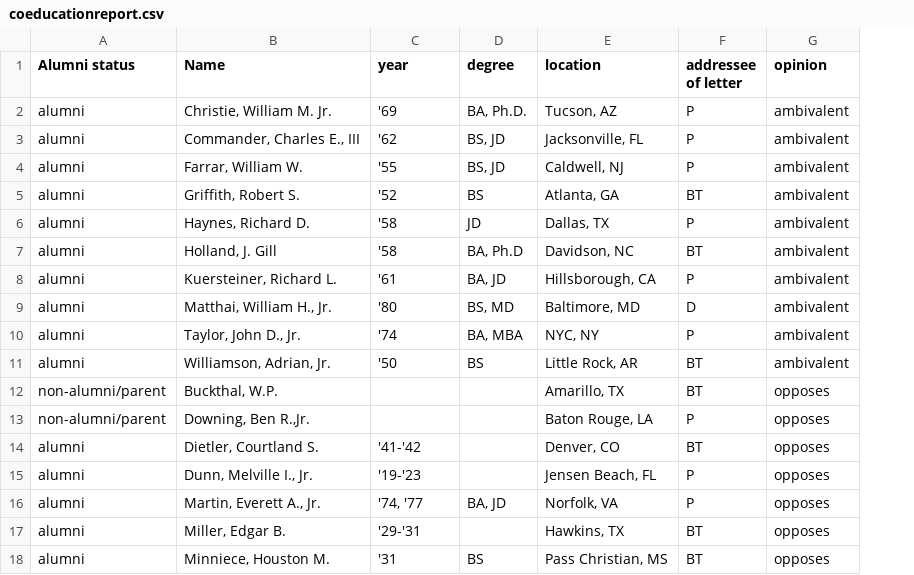
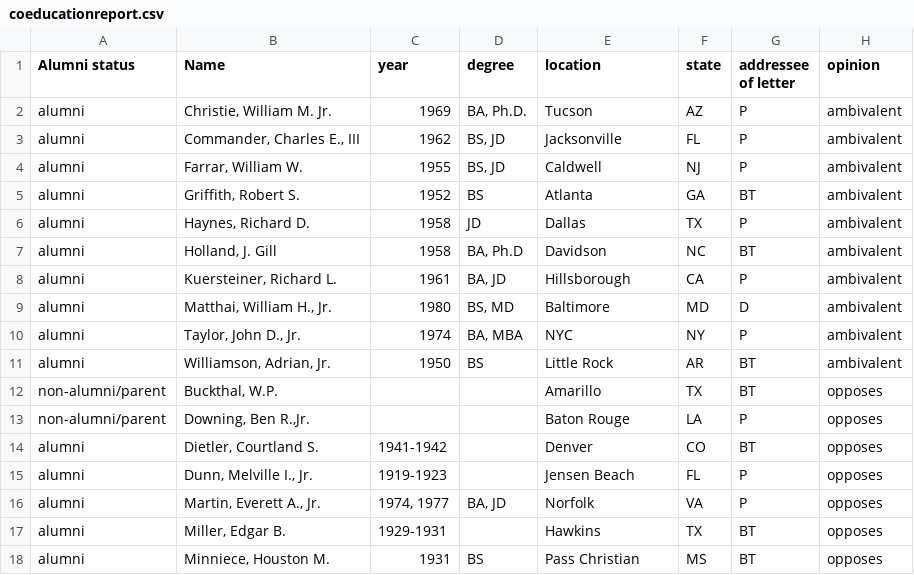
Before and after one commit to mackenziekbrooks/dci102-f20-humanities-data, a CSV file: assets/coeducationreport.csv, drawn as a sheet; only a part is shown; the diff covers the shown part only; the diff names each change by its address in the sheet, - before the commit and + after, or states it on an @@ line.

```diff
--- a/assets/coeducationreport.csv
+++ b/assets/coeducationreport.csv
+column F (state), rows 2-18: AZ | FL | NJ | GA | TX | NC | CA | MD | NY | AR | TX | LA | CO | FL | VA | TX | MS
-C2 (year): '69
+C2 (year): 1969
-E2 (location): Tucson, AZ
+E2 (location): Tucson
-C3 (year): '62
+C3 (year): 1962
-E3 (location): Jacksonville, FL
+E3 (location): Jacksonville
-C4 (year): '55
+C4 (year): 1955
-E4 (location): Caldwell, NJ
+E4 (location): Caldwell
-C5 (year): '52
+C5 (year): 1952
-E5 (location): Atlanta, GA
+E5 (location): Atlanta
-C6:C7 (year): '58
+C6:C7 (year): 1958
-E6 (location): Dallas, TX
+E6 (location): Dallas
-E7 (location): Davidson, NC
+E7 (location): Davidson
-C8 (year): '61
+C8 (year): 1961
-E8 (location): Hillsborough, CA
+E8 (location): Hillsborough
-C9 (year): '80
+C9 (year): 1980
-E9 (location): Baltimore, MD
+E9 (location): Baltimore
-C10 (year): '74
+C10 (year): 1974
-E10 (location): NYC, NY
+E10 (location): NYC
-C11 (year): '50
+C11 (year): 1950
-E11 (location): Little Rock, AR
+E11 (location): Little Rock
-E12 (location): Amarillo, TX
+E12 (location): Amarillo
-E13 (location): Baton Rouge, LA
+E13 (location): Baton Rouge
-C14 (year): '41-'42
+C14 (year): 1941-1942
-E14 (location): Denver, CO
+E14 (location): Denver
-C15 (year): '19-'23
+C15 (year): 1919-1923
-E15 (location): Jensen Beach, FL
+E15 (location): Jensen Beach
-C16 (year): '74, '77
+C16 (year): 1974, 1977
-E16 (location): Norfolk, VA
+E16 (location): Norfolk
-C17 (year): '29-'31
+C17 (year): 1929-1931
-E17 (location): Hawkins, TX
+E17 (location): Hawkins
-C18 (year): '31
+C18 (year): 1931
-E18 (location): Pass Christian, MS
+E18 (location): Pass Christian
```
Also changed, not shown: 151 edited cells elsewhere in this file, 5 other files.
